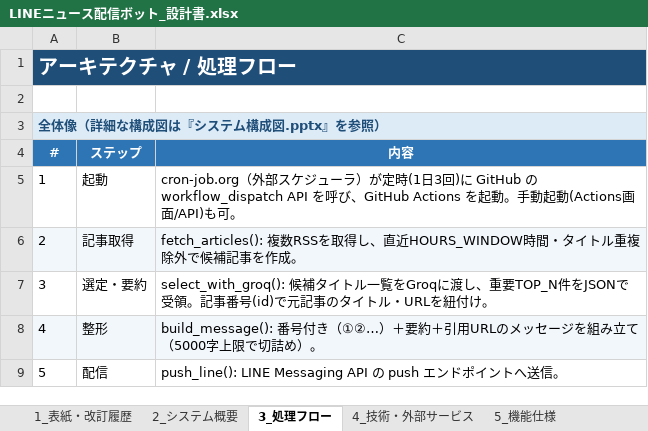
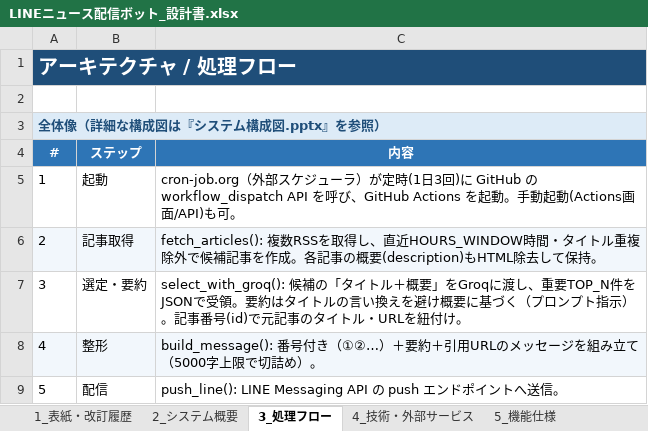
Before and after one commit to XIT-ksuke/news-line, an Excel workbook: docs/LINEニュース配信ボット_設計書.xlsx, sheet 3_処理フロー, drawn as a sheet; values as stored, in another font and other column widths than the file's, no borders; the diff names each change by its address in the sheet, - before the commit and + after, or states it on an @@ line.

```diff
--- a/docs/LINEニュース配信ボット_設計書.xlsx (sheet 3_処理フロー)
+++ b/docs/LINEニュース配信ボット_設計書.xlsx (sheet 3_処理フロー)
-C6 (内容): …を作成。
+C6 (内容): …を作成。各記事の概要(description)もHTML除去して保持。
-C7 (内容): select_with_groq(): 候補タイトル一覧をGroqに渡し、重要TOP_N件をJSONで受領。記事番…
+C7 (内容): select_with_groq(): 候補の「タイトル＋概要」をGroqに渡し、重要TOP_N件をJSONで受領。要約はタイトルの言い換えを避け概要に基づく（プロンプト指示）。記事番…
```
Also changed, not shown: sheet 5_機能仕様, 1 other file.
